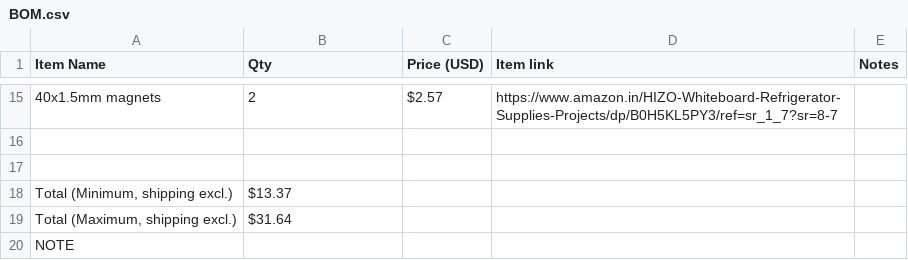
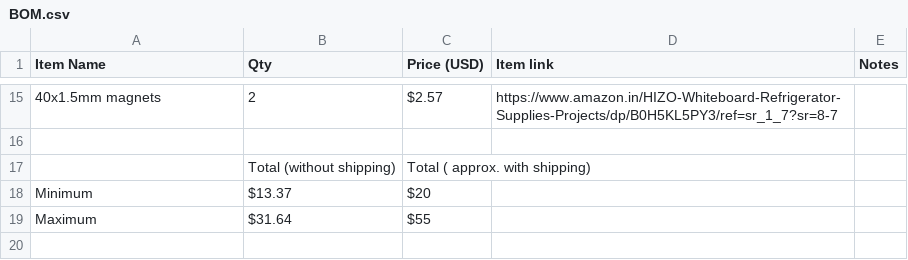
Before and after one commit to VX7FAR/Servo-Tester, a CSV file: BOM.csv, drawn as a sheet; only a part is shown, gaps mark what is left out; removed rows and columns are numbered as before the commit, all else as after; the diff names each change by its address in the sheet, - before the commit and + after, or states it on an @@ line.

Commit message:
updated bom

```diff
--- a/BOM.csv
+++ b/BOM.csv
-row 17: (empty)
+row 17:  | Total (without shipping) | Total ( approx. with shipping)
-row 18: Total (Minimum, shipping excl.) | $13.37
-row 19: Total (Maximum, shipping excl.) | $31.64
-row 20: NOTE
+row 18: Minimum | $13.37 | $20
+row 19: Maximum | $31.64 | $55
```
